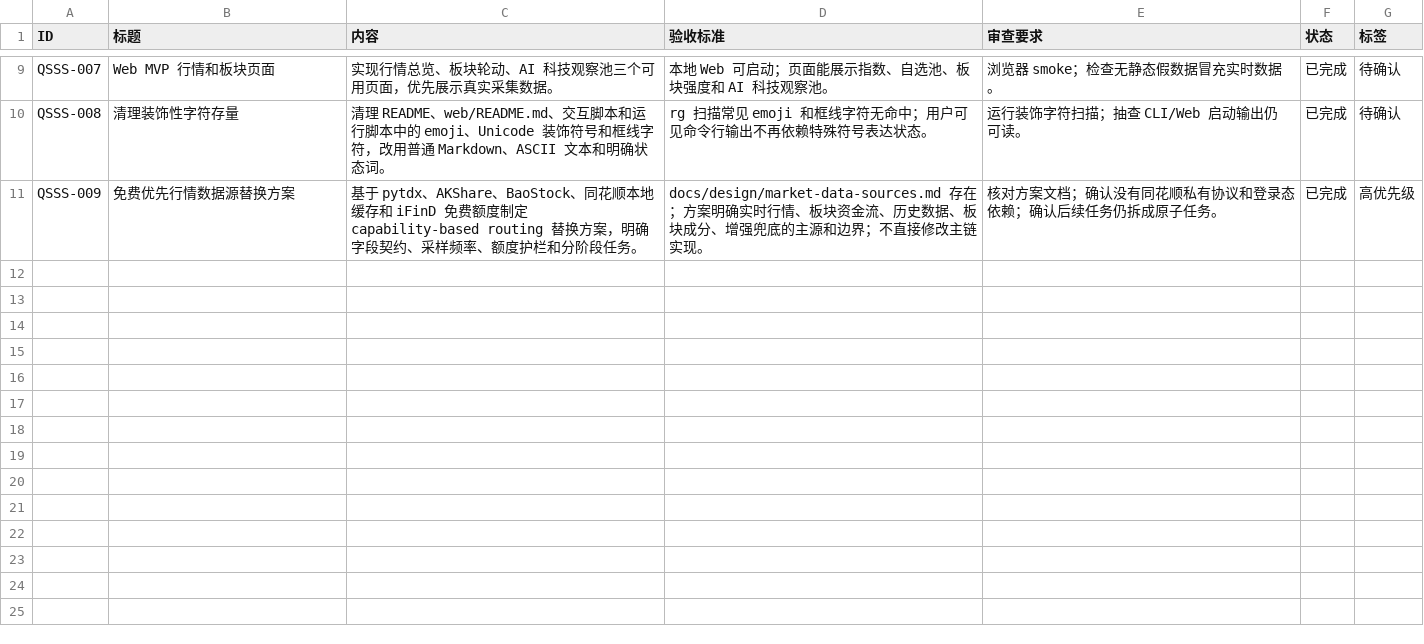
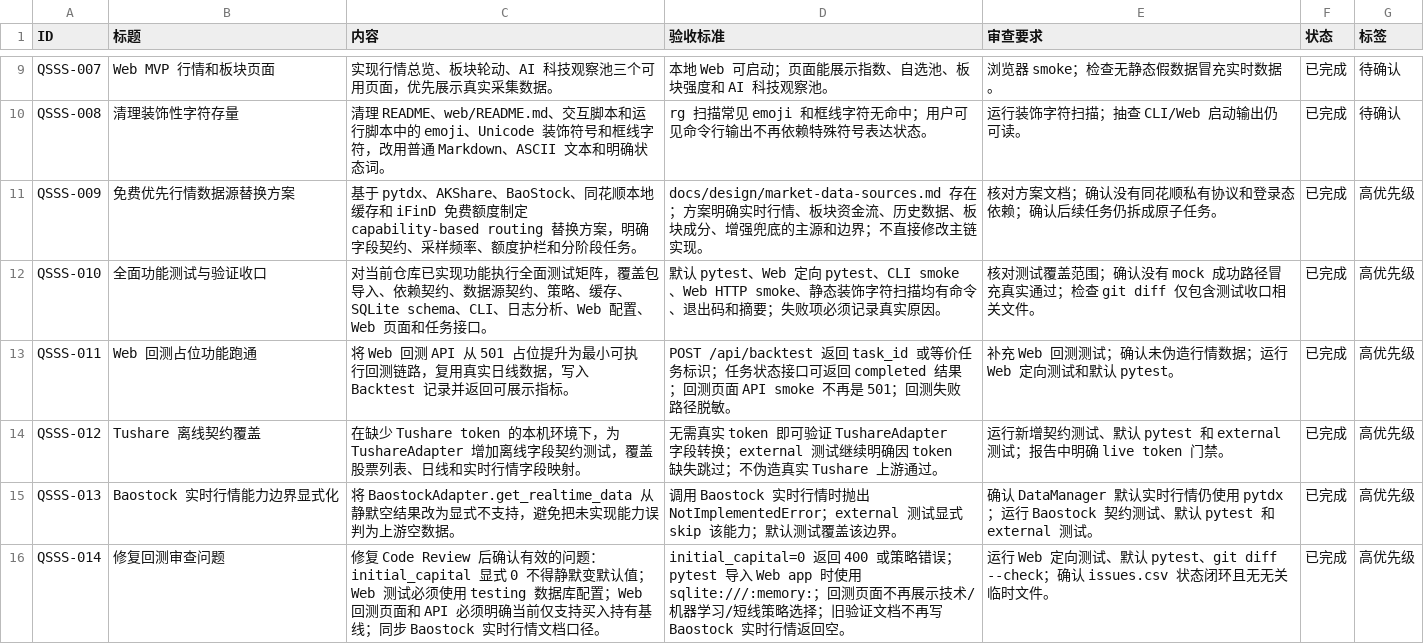
Before and after one commit to MisonL/QSSS, a CSV file: issues.csv, drawn as a sheet; only a part is shown, gaps mark what is left out; the diff names each change by its address in the sheet, - before the commit and + after, or states it on an @@ line.

```diff
--- a/issues.csv
+++ b/issues.csv
+row 12: QSSS-010 | 全面功能测试与验证收口 | 对当前仓库已实现功能执行全面测试矩阵，覆盖包导入、依赖契约、数据源契约、策略、缓存、SQLite schema、CLI、日志分析、Web 配置、Web 页面和任务接口。 | 默认 pytest、Web 定向 pytest、CLI smoke、Web HTTP smoke、静态装饰字符扫描均有命令、退出码和摘要；失败项必须记录真实原因。 | 核对测试覆盖范围；确认没有 mock 成功路径冒充真实通过；检查 git diff 仅包含测试收口相关文件。 | 已完成 | 高优先级
+row 13: QSSS-011 | Web 回测占位功能跑通 | 将 Web 回测 API 从 501 占位提升为最小可执行回测链路，复用真实日线数据，写入 Backtest 记录并返回可展示指标。 | POST /api/backtest 返回 task_id 或等价任务标识；任务状态接口可返回 completed 结果；回测页面 API smoke 不再是 501；回测失败路径脱敏。 | 补充 Web 回测测试；确认未伪造行情数据；运行 Web 定向测试和默认 pytest。 | 已完成 | 高优先级
+row 14: QSSS-012 | Tushare 离线契约覆盖 | 在缺少 Tushare token 的本机环境下，为 TushareAdapter 增加离线字段契约测试，覆盖股票列表、日线和实时行情字段映射。 | 无需真实 token 即可验证 TushareAdapter 字段转换；external 测试继续明确因 token 缺失跳过；不伪造真实 Tushare 上游通过。 | 运行新增契约测试、默认 pytest 和 external 测试；报告中明确 live token 门禁。 | 已完成 | 高优先级
+row 15: QSSS-013 | Baostock 实时行情能力边界显式化 | 将 BaostockAdapter.get_realtime_data 从静默空结果改为显式不支持，避免把未实现能力误判为上游空数据。 | 调用 Baostock 实时行情时抛出 NotImplementedError；external 测试显式 skip 该能力；默认测试覆盖该边界。 | 确认 DataManager 默认实时行情仍使用 pytdx；运行 Baostock 契约测试、默认 pytest 和 external 测试。 | 已完成 | 高优先级
+row 16: QSSS-014 | 修复回测审查问题 | 修复 Code Review 后确认有效的问题：initial_capital 显式 0 不得静默变默认值；Web 测试必须使用 testing 数据库配置；Web 回测页面和 API 必须明确当前仅支持买入持有基线；同步 Baostock 实时行情文档口径。 | initial_capital=0 返回 400 或策略错误；pytest 导入 Web app 时使用 sqlite:///:memory:；回测页面不再展示技术/机器学习/短线策略选择；旧验证文档不再写 Baostock 实时行情返回空。 | 运行 Web 定向测试、默认 pytest、git diff --check；确认 issues.csv 状态闭环且无无关临时文件。 | 已完成 | 高优先级
```
Also changed, not shown: 7 other files.
